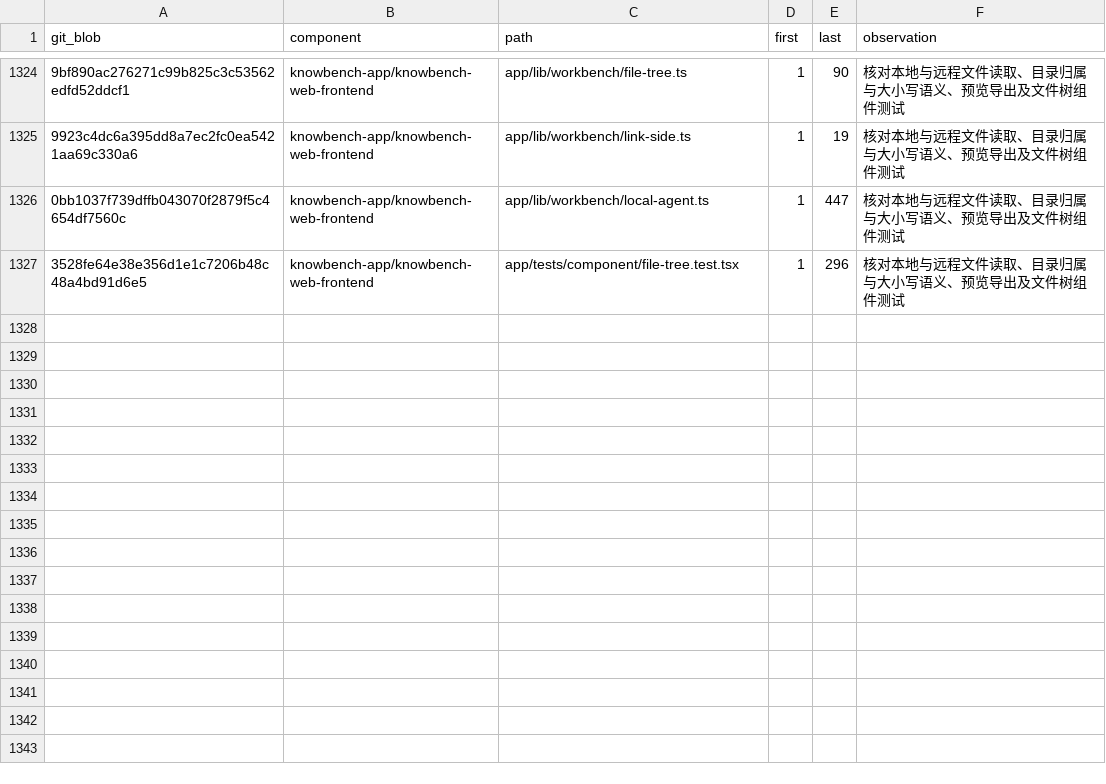
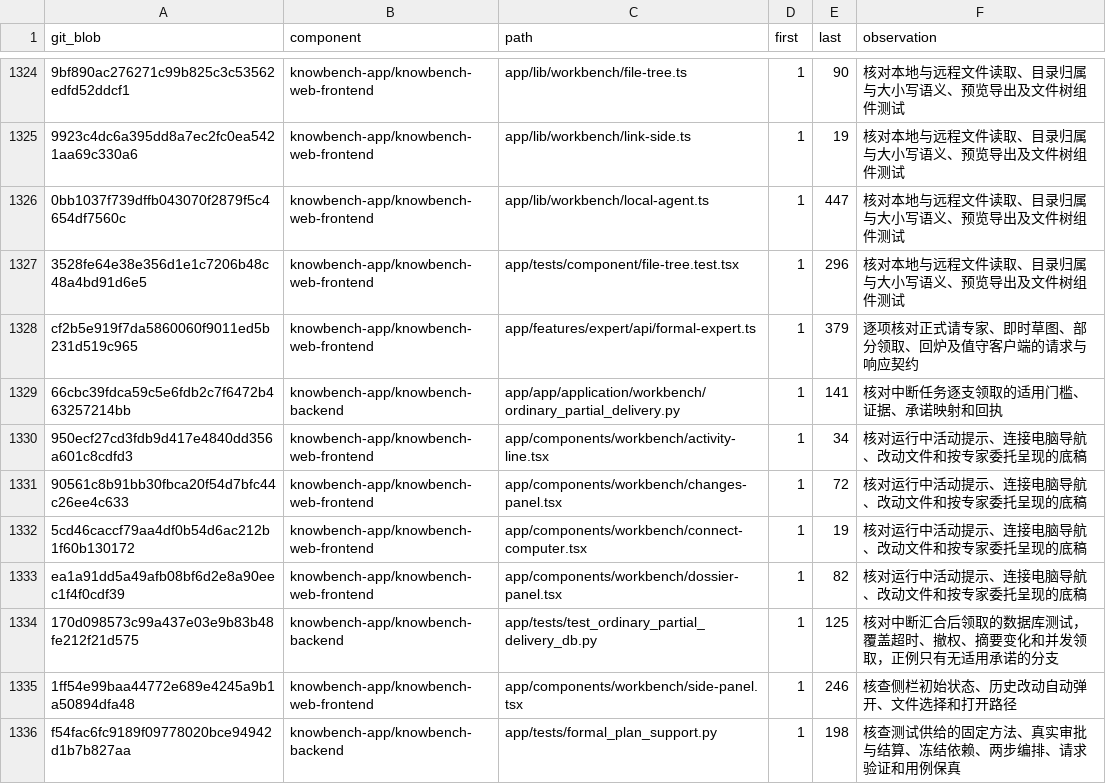
Before and after one commit to sunmoonlion/sunmoonun, a TSV file: scripts/results/2026-11-26-Luna十八组件逐行审查/reviewed.tsv, drawn as a sheet; only a part is shown, gaps mark what is left out; the diff names each change by its address in the sheet, - before the commit and + after, or states it on an @@ line.

```diff
--- a/scripts/results/2026-11-26-Luna十八组件逐行审查/reviewed.tsv
+++ b/scripts/results/2026-11-26-Luna十八组件逐行审查/reviewed.tsv
+row 1328: cf2b5e919f7da5860060f9011ed5b231d519c965 | knowbench-app/knowbench-web-frontend | app/features/expert/api/formal-expert.ts | 1 | 379 | 逐项核对正式请专家、即时草图、部分领取、回炉及值守客户端的请求与响应契约
+row 1329: 66cbc39fdca59c5e6fdb2c7f6472b463257214bb | knowbench-app/knowbench-backend | app/app/application/workbench/ordinary_partial_delivery.py | 1 | 141 | 核对中断任务逐支领取的适用门槛、证据、承诺映射和回执
+row 1330: 950ecf27cd3fdb9d417e4840dd356a601c8cdfd3 | knowbench-app/knowbench-web-frontend | app/components/workbench/activity-line.tsx | 1 | 34 | 核对运行中活动提示、连接电脑导航、改动文件和按专家委托呈现的底稿
+row 1331: 90561c8b91bb30fbca20f54d7bfc44c26ee4c633 | knowbench-app/knowbench-web-frontend | app/components/workbench/changes-panel.tsx | 1 | 72 | 核对运行中活动提示、连接电脑导航、改动文件和按专家委托呈现的底稿
+row 1332: 5cd46caccf79aa4df0b54d6ac212b1f60b130172 | knowbench-app/knowbench-web-frontend | app/components/workbench/connect-computer.tsx | 1 | 19 | 核对运行中活动提示、连接电脑导航、改动文件和按专家委托呈现的底稿
+row 1333: ea1a91dd5a49afb08bf6d2e8a90eec1f4f0cdf39 | knowbench-app/knowbench-web-frontend | app/components/workbench/dossier-panel.tsx | 1 | 82 | 核对运行中活动提示、连接电脑导航、改动文件和按专家委托呈现的底稿
+row 1334: 170d098573c99a437e03e9b83b48fe212f21d575 | knowbench-app/knowbench-backend | app/tests/test_ordinary_partial_delivery_db.py | 1 | 125 | 核对中断汇合后领取的数据库测试，覆盖超时、撤权、摘要变化和并发领取，正例只有无适用承诺的分支
+row 1335: 1ff54e99baa44772e689e4245a9b1a50894dfa48 | knowbench-app/knowbench-web-frontend | app/components/workbench/side-panel.tsx | 1 | 246 | 核查侧栏初始状态、历史改动自动弹开、文件选择和打开路径
+row 1336: f54fac6fc9189f09778020bce94942d1b7b827aa | knowbench-app/knowbench-backend | app/tests/formal_plan_support.py | 1 | 198 | 核查测试供给的固定方法、真实审批与结算、冻结依赖、两步编排、请求验证和用例保真
```
Also changed, not shown: 4 other files.
